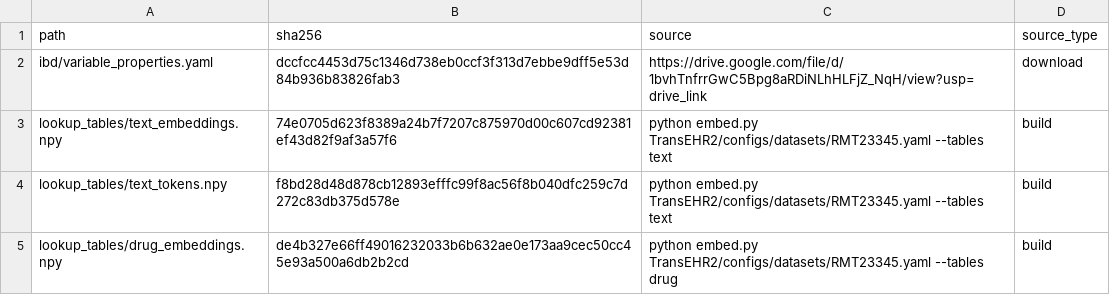
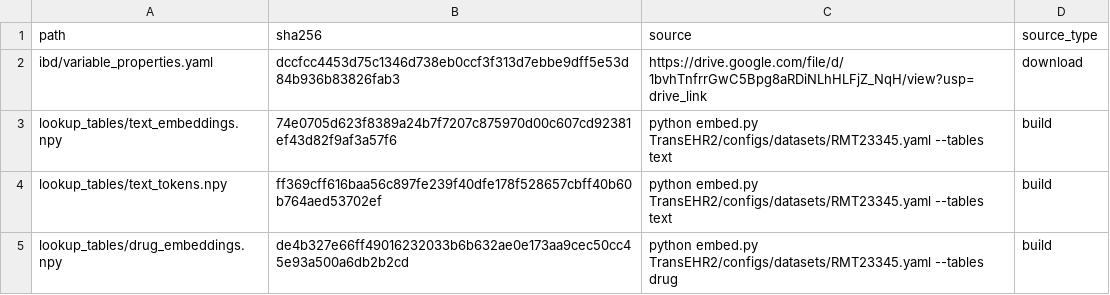
Before and after one commit to phairlab/TransEHR2-IBDreadmission, a CSV file: manifest.csv, drawn as a sheet.

```diff
--- a/manifest.csv
+++ b/manifest.csv
@@ -3,3 +3,3 @@ ibd/variable_properties.yaml,dccfcc4453d75c1346d738eb0ccf3f313d7ebbe9dff5e53d84b
 lookup_tables/text_embeddings.npy,74e0705d623f8389a24b7f7207c875970d00c607cd92381ef43d82f9af3a57f6,python embed.py TransEHR2/configs/datasets/RMT23345.yaml --tables text,build
-lookup_tables/text_tokens.npy,f8bd28d48d878cb12893efffc99f8ac56f8b040dfc259c7d272c83db375d578e,python embed.py TransEHR2/configs/datasets/RMT23345.yaml --tables text,build
+lookup_tables/text_tokens.npy,ff369cff616baa56c897fe239f40dfe178f528657cbff40b60b764aed53702ef,python embed.py TransEHR2/configs/datasets/RMT23345.yaml --tables text,build
 lookup_tables/drug_embeddings.npy,de4b327e66ff49016232033b6b632ae0e173aa9cec50cc45e93a500a6db2b2cd,python embed.py TransEHR2/configs/datasets/RMT23345.yaml --tables drug,build
```
